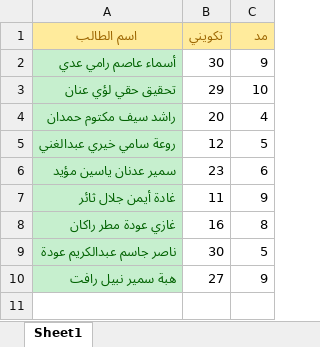
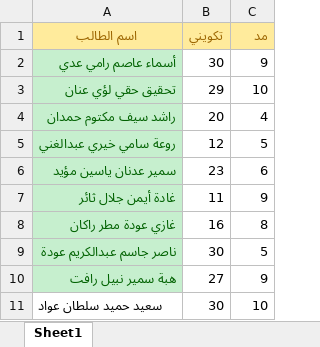
Before and after one commit to Hussein-L-AlMadhachi/CENUSIS-Operations, an Excel workbook: samples/arabic_main_fake_grades.xlsx, sheet Sheet1, drawn as a sheet; values as stored, in another font and other column widths than the file's, no borders; the diff names each change by its address in the sheet, - before the commit and + after, or states it on an @@ line.

```diff
--- a/samples/arabic_main_fake_grades.xlsx (sheet Sheet1)
+++ b/samples/arabic_main_fake_grades.xlsx (sheet Sheet1)
+row 11: سعيد حميد سلطان عواد | 30 | 10
```
Also changed, not shown: samples/arabic lab grades y1 s1 sample grades.xlsx, samples/student_fake_sample.xlsx, 22 other files.
